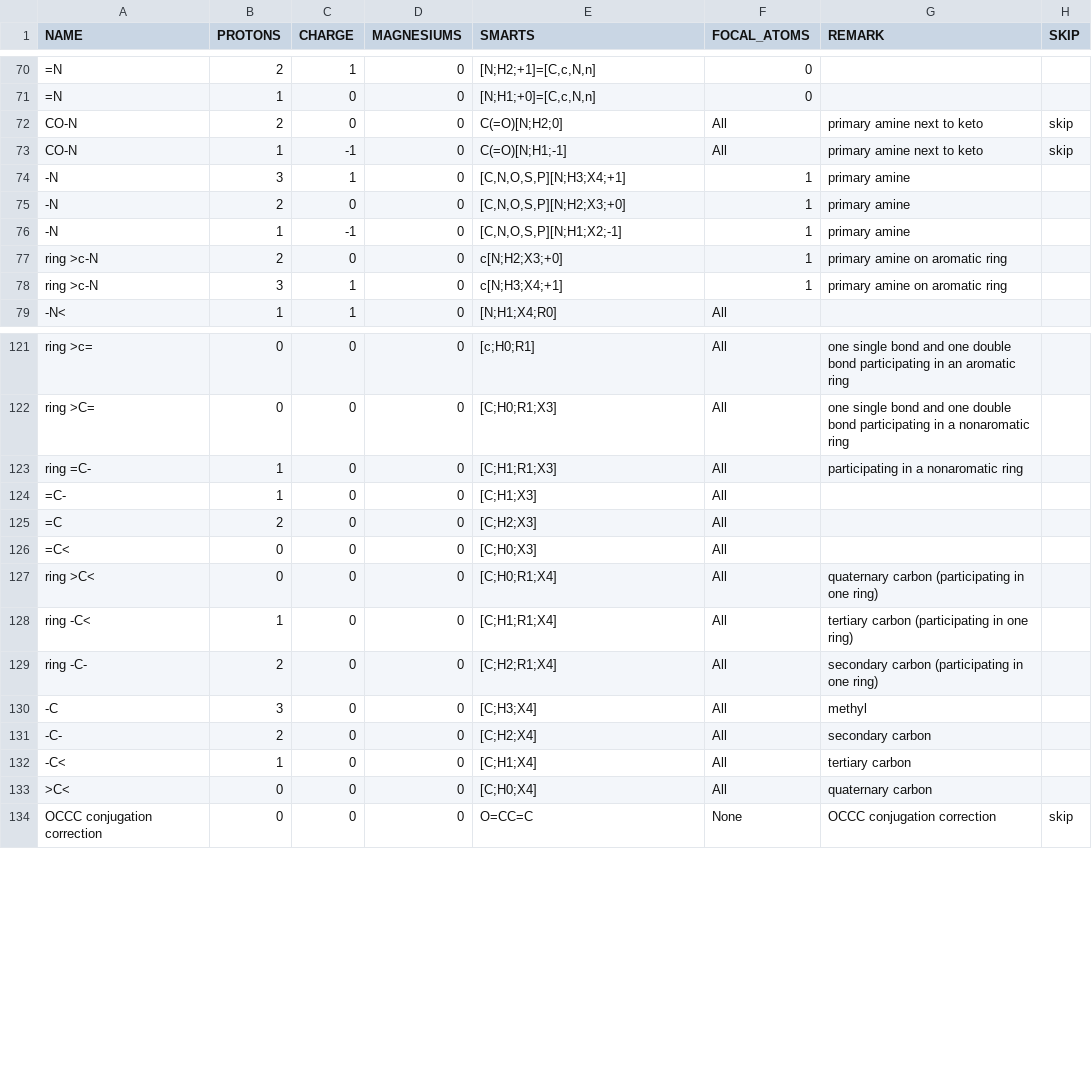
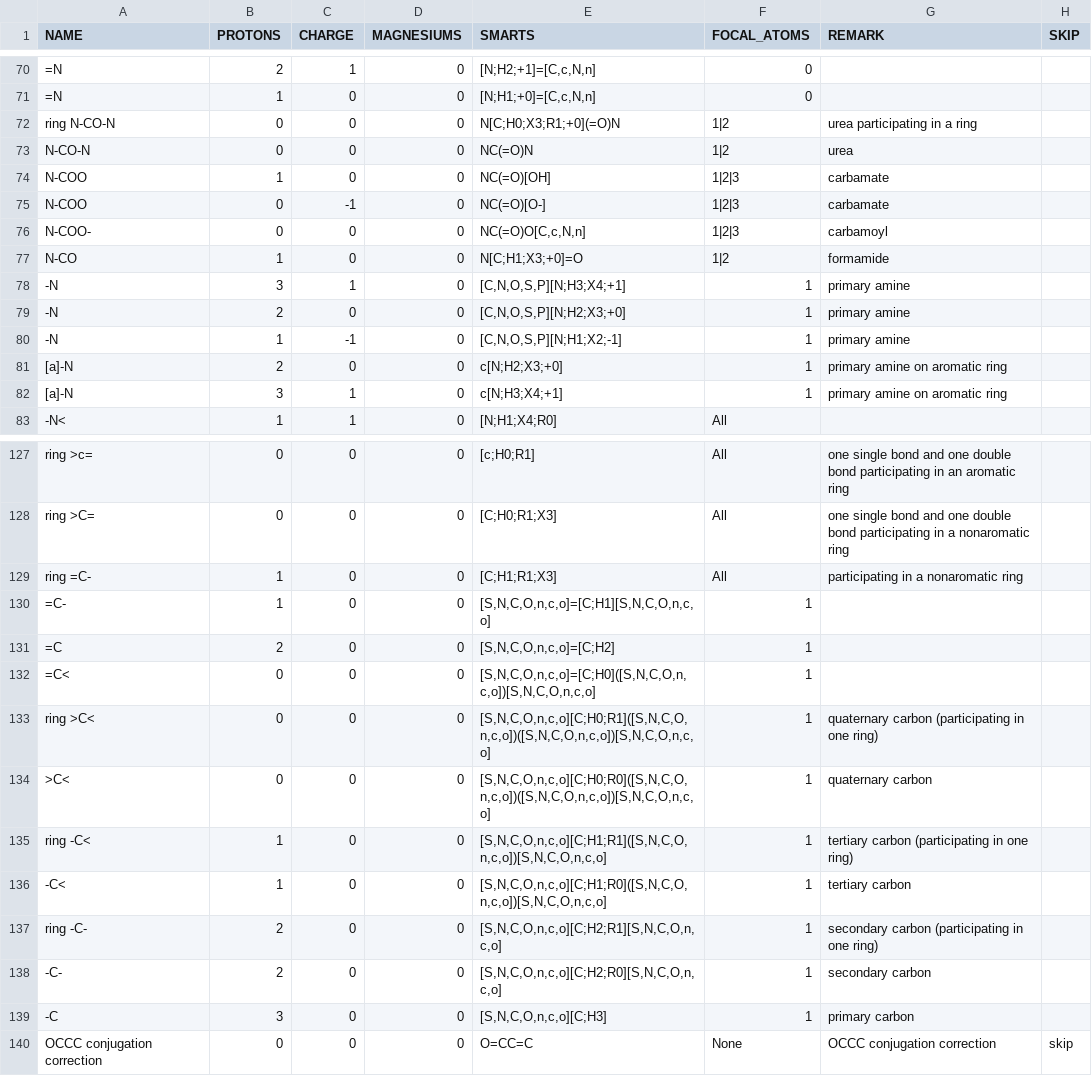
Before and after one commit to asmvernon/milo-lab, a CSV file: data/thermodynamics/groups_species.csv, drawn as a sheet; only a part is shown, gaps mark what is left out; the diff covers the shown part only.

```diff
--- a/data/thermodynamics/groups_species.csv
+++ b/data/thermodynamics/groups_species.csv
@@ -71,4 +71,8 @@
 "=N",1,0,0,"[N;H1;+0]=[C,c,N,n]",0,,
-"CO-N",2,0,0,"C(=O)[N;H2;0]","All","primary amine next to keto","skip"
-"CO-N",1,-1,0,"C(=O)[N;H1;-1]","All","primary amine next to keto","skip"
+"ring N-CO-N",0,0,0,"N[C;H0;X3;R1;+0](=O)N","1|2","urea participating in a ring",
+"N-CO-N",0,0,0,"NC(=O)N","1|2","urea",
+"N-COO",1,0,0,"NC(=O)[OH]","1|2|3","carbamate",
+"N-COO",0,-1,0,"NC(=O)[O-]","1|2|3","carbamate",
+"N-COO-",0,0,0,"NC(=O)O[C,c,N,n]","1|2|3","carbamoyl",
+"N-CO",1,0,0,"N[C;H1;X3;+0]=O","1|2","formamide",
 "-N",3,1,0,"[C,N,O,S,P][N;H3;X4;+1]","1","primary amine",
@@ -76,4 +80,4 @@
 "-N",1,-1,0,"[C,N,O,S,P][N;H1;X2;-1]","1","primary amine",
-"ring >c-N",2,0,0,"c[N;H2;X3;+0]","1","primary amine on aromatic ring",
-"ring >c-N",3,1,0,"c[N;H3;X4;+1]","1","primary amine on aromatic ring",
+"[a]-N",2,0,0,"c[N;H2;X3;+0]","1","primary amine on aromatic ring",
+"[a]-N",3,1,0,"c[N;H3;X4;+1]","1","primary amine on aromatic ring",
 "-N<",1,1,0,"[N;H1;X4;R0]","All",,
@@ -123,12 +129,12 @@
 "ring =C-",1,0,0,"[C;H1;R1;X3]","All","participating in a nonaromatic ring",
-"=C-",1,0,0,"[C;H1;X3]","All",,
-"=C",2,0,0,"[C;H2;X3]","All",,
-"=C<",0,0,0,"[C;H0;X3]","All",,
-"ring >C<",0,0,0,"[C;H0;R1;X4]","All","quaternary carbon (participating in one ring)",
-"ring -C<",1,0,0,"[C;H1;R1;X4]","All","tertiary carbon (participating in one ring)",
-"ring -C-",2,0,0,"[C;H2;R1;X4]","All","secondary carbon (participating in one ring)",
-"-C",3,0,0,"[C;H3;X4]","All","methyl",
-"-C-",2,0,0,"[C;H2;X4]","All","secondary carbon",
-"-C<",1,0,0,"[C;H1;X4]","All","tertiary carbon",
-">C<",0,0,0,"[C;H0;X4]","All","quaternary carbon",
+"=C-",1,0,0,"[S,N,C,O,n,c,o]=[C;H1][S,N,C,O,n,c,o]","1",,
+"=C",2,0,0,"[S,N,C,O,n,c,o]=[C;H2]","1",,
+"=C<",0,0,0,"[S,N,C,O,n,c,o]=[C;H0]([S,N,C,O,n,c,o])[S,N,C,O,n,c,o]","1",,
+"ring >C<",0,0,0,"[S,N,C,O,n,c,o][C;H0;R1]([S,N,C,O,n,c,o])([S,N,C,O,n,c,o])[S,N,C,O,n,c,o]","1","quaternary carbon (participating in one ring)",
+">C<",0,0,0,"[S,N,C,O,n,c,o][C;H0;R0]([S,N,C,O,n,c,o])([S,N,C,O,n,c,o])[S,N,C,O,n,c,o]","1","quaternary carbon",
+"ring -C<",1,0,0,"[S,N,C,O,n,c,o][C;H1;R1]([S,N,C,O,n,c,o])[S,N,C,O,n,c,o]","1","tertiary carbon (participating in one ring)",
+"-C<",1,0,0,"[S,N,C,O,n,c,o][C;H1;R0]([S,N,C,O,n,c,o])[S,N,C,O,n,c,o]","1","tertiary carbon",
+"ring -C-",2,0,0,"[S,N,C,O,n,c,o][C;H2;R1][S,N,C,O,n,c,o]","1","secondary carbon (participating in one ring)",
+"-C-",2,0,0,"[S,N,C,O,n,c,o][C;H2;R0][S,N,C,O,n,c,o]","1","secondary carbon",
+"-C",3,0,0,"[S,N,C,O,n,c,o][C;H3]","1","primary carbon",
 "OCCC conjugation correction",0,0,0,"O=CC=C","None","OCCC conjugation correction","skip"
```
Also changed, not shown: 3 added rows, 1 removed row and 20 edited cells elsewhere in this file, data/thermodynamics/groups_species_new.csv, 6 other files.
